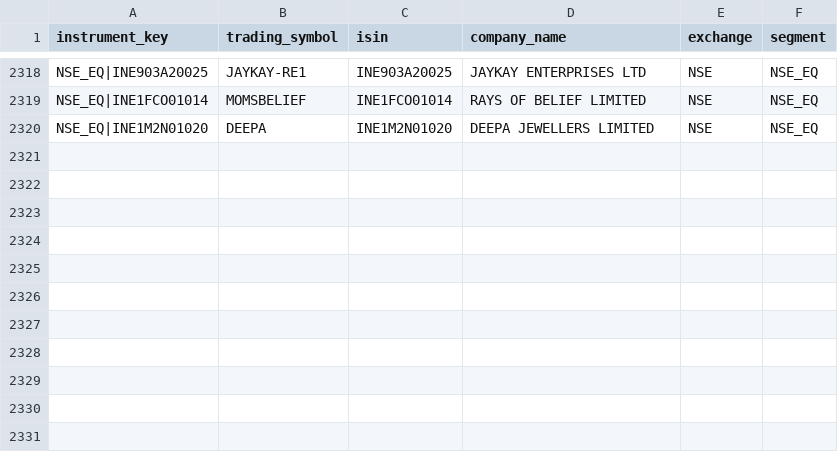
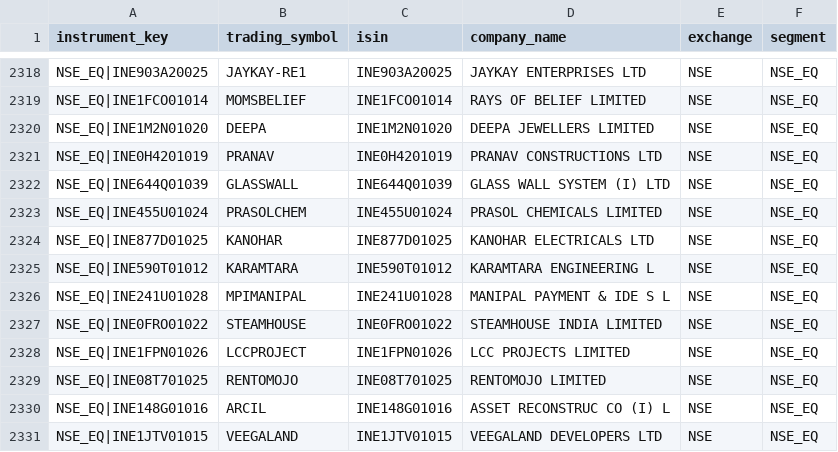
Before and after one commit to Poorvansh45/FinTechAi, a CSV file: backend/fastapi_app/scripts/upstox_nse_stock_list.csv, drawn as a sheet; only a part is shown, gaps mark what is left out; the diff names each change by its address in the sheet, - before the commit and + after, or states it on an @@ line.

Commit message:
18 sept

```diff
--- a/backend/fastapi_app/scripts/upstox_nse_stock_list.csv
+++ b/backend/fastapi_app/scripts/upstox_nse_stock_list.csv
+row 2321: NSE_EQ|INE0H4201019 | PRANAV | INE0H4201019 | PRANAV CONSTRUCTIONS LTD | NSE | NSE_EQ
+row 2322: NSE_EQ|INE644Q01039 | GLASSWALL | INE644Q01039 | GLASS WALL SYSTEM (I) LTD | NSE | NSE_EQ
+row 2323: NSE_EQ|INE455U01024 | PRASOLCHEM | INE455U01024 | PRASOL CHEMICALS LIMITED | NSE | NSE_EQ
+row 2324: NSE_EQ|INE877D01025 | KANOHAR | INE877D01025 | KANOHAR ELECTRICALS LTD | NSE | NSE_EQ
+row 2325: NSE_EQ|INE590T01012 | KARAMTARA | INE590T01012 | KARAMTARA ENGINEERING L | NSE | NSE_EQ
+row 2326: NSE_EQ|INE241U01028 | MPIMANIPAL | INE241U01028 | MANIPAL PAYMENT & IDE S L | NSE | NSE_EQ
+row 2327: NSE_EQ|INE0FRO01022 | STEAMHOUSE | INE0FRO01022 | STEAMHOUSE INDIA LIMITED | NSE | NSE_EQ
+row 2328: NSE_EQ|INE1FPN01026 | LCCPROJECT | INE1FPN01026 | LCC PROJECTS LIMITED | NSE | NSE_EQ
+row 2329: NSE_EQ|INE08T701025 | RENTOMOJO | INE08T701025 | RENTOMOJO LIMITED | NSE | NSE_EQ
+row 2330: NSE_EQ|INE148G01016 | ARCIL | INE148G01016 | ASSET RECONSTRUC CO (I) L | NSE | NSE_EQ
+row 2331: NSE_EQ|INE1JTV01015 | VEEGALAND | INE1JTV01015 | VEEGALAND DEVELOPERS LTD | NSE | NSE_EQ
```
